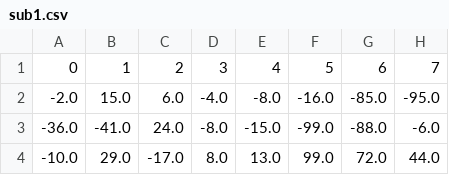
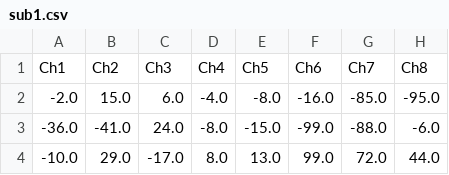
Before and after one commit to ATHUL-K-A/spasmender, a CSV file: modified_data/sub1.csv, drawn as a sheet; only a part is shown.

```diff
--- a/modified_data/sub1.csv
+++ b/modified_data/sub1.csv
@@ -1,2 +1,2 @@
-0,1,2,3,4,5,6,7
+Ch1,Ch2,Ch3,Ch4,Ch5,Ch6,Ch7,Ch8
 -2.0,15.0,6.0,-4.0,-8.0,-16.0,-85.0,-95.0
```
Also changed, not shown: modified_data/sub10.csv, modified_data/sub11.csv, 15 other files.
